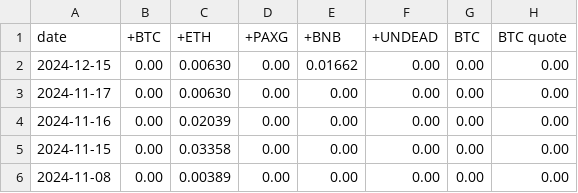
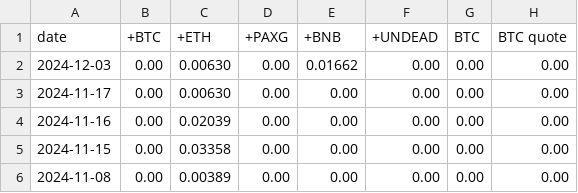
Before and after one commit to pivoteur/pivoteur.github.io, a TSV file: data/treasury.tsv, drawn as a sheet; only a part is shown; the diff names each change by its address in the sheet, - before the commit and + after, or states it on an @@ line.

Commit message:
Corrected when BNB was added to the treasury

```diff
--- a/data/treasury.tsv
+++ b/data/treasury.tsv
-A2 (date): 2024-12-15
+A2 (date): 2024-12-03
```
